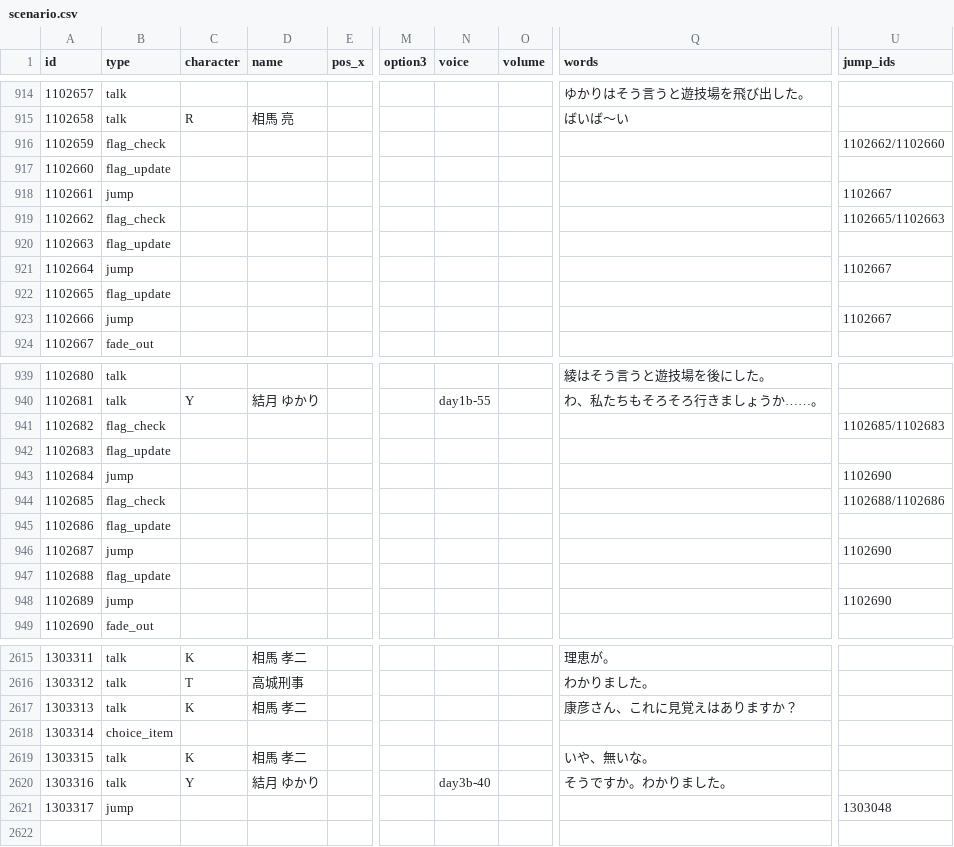
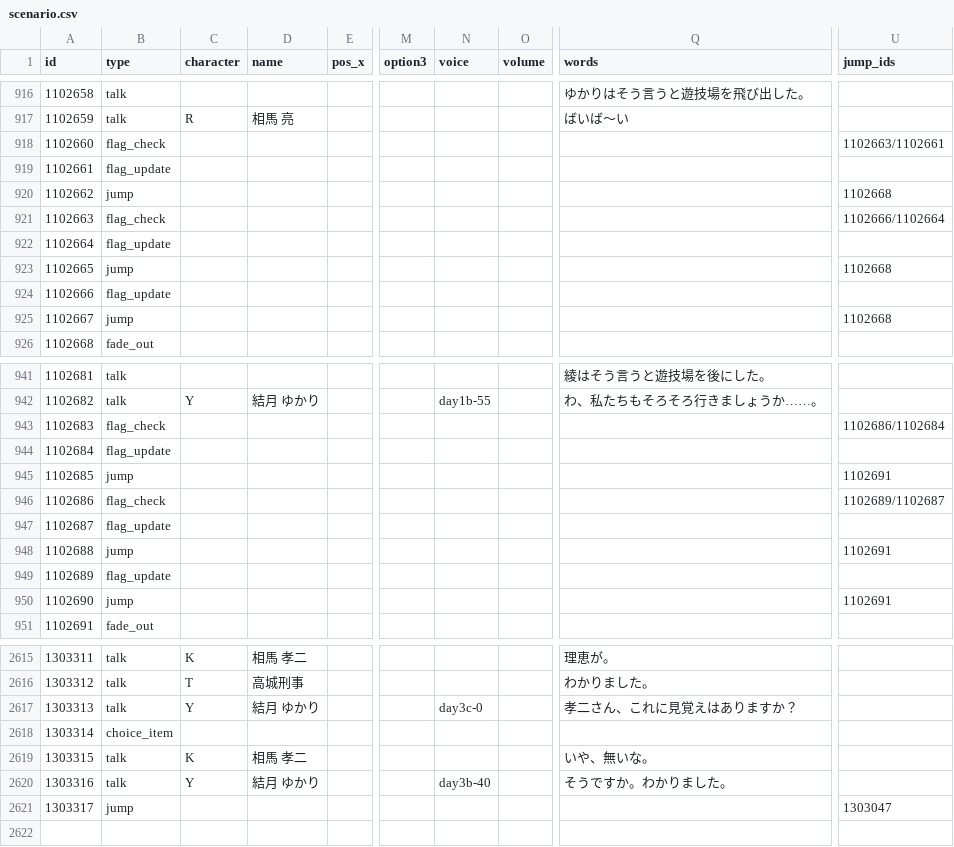
Before and after one commit to Musasin/CaseFile, a CSV file: CaseFile/Assets/Resources/scenario.csv, drawn as a sheet; only a part is shown, gaps mark what is left out; addresses are those after the commit; the diff covers the shown part only; the diff names each change by its address in the sheet, - before the commit and + after, or states it on an @@ line.

```diff
--- a/CaseFile/Assets/Resources/scenario.csv
+++ b/CaseFile/Assets/Resources/scenario.csv
@@ column A (id) renumbered between rows 331 and 3011 @@
-U918 (jump_ids): 1102662/1102660
+U918 (jump_ids): 1102663/1102661
-U920 (jump_ids): 1102667
+U920 (jump_ids): 1102668
-U921 (jump_ids): 1102665/1102663
+U921 (jump_ids): 1102666/1102664
-U923 (jump_ids): 1102667
+U923 (jump_ids): 1102668
-U925 (jump_ids): 1102667
+U925 (jump_ids): 1102668
-U943 (jump_ids): 1102685/1102683
+U943 (jump_ids): 1102686/1102684
-U945 (jump_ids): 1102690
+U945 (jump_ids): 1102691
-U946 (jump_ids): 1102688/1102686
+U946 (jump_ids): 1102689/1102687
-U948 (jump_ids): 1102690
+U948 (jump_ids): 1102691
-U950 (jump_ids): 1102690
+U950 (jump_ids): 1102691
-C2617 (character): K
+C2617 (character): Y
-D2617 (name): 相馬 孝二
+D2617 (name): 結月 ゆかり
-N2617 (voice): (empty)
+N2617 (voice): day3c-0
-Q2617 (words): 康彦さん、これに見覚えはありますか？
+Q2617 (words): 孝二さん、これに見覚えはありますか？
-U2621 (jump_ids): 1303048
+U2621 (jump_ids): 1303047
```
Also changed, not shown: 9 added rows, 6 removed rows and 37 edited cells elsewhere in this file, 25 other files.
